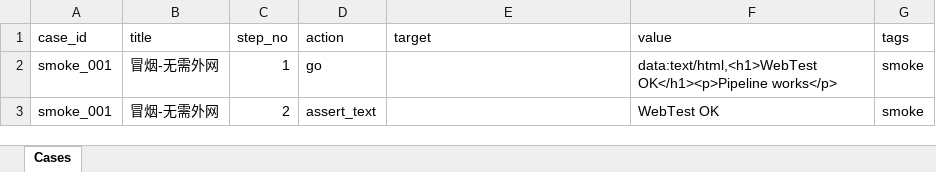
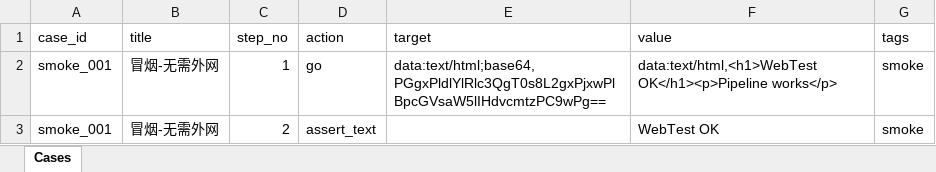
Before and after one commit to yy757303533/webtest-mcp-server, an Excel workbook: projects/demo/smoke_cases.xlsx, sheet Cases, drawn as a sheet; values as stored, in another font and other column widths than the file's, no borders; the diff names each change by its address in the sheet, - before the commit and + after, or states it on an @@ line.

Commit message:
fix: data URL 不被 base_url 覆盖，smoke 用例改用 base64 编码

```diff
--- a/projects/demo/smoke_cases.xlsx (sheet Cases)
+++ b/projects/demo/smoke_cases.xlsx (sheet Cases)
-E2 (target): (empty)
+E2 (target): data:text/html;base64,PGgxPldlYlRlc3QgT0s8L2gxPjxwPlBpcGVsaW5lIHdvcmtzPC9wPg==
```
Also changed, not shown: 1 other file.
